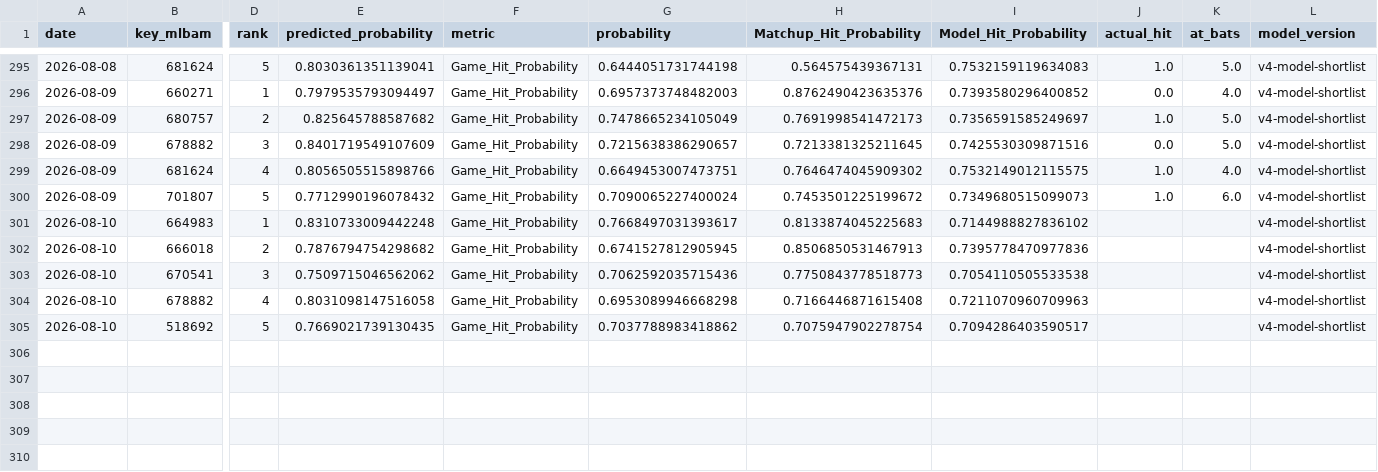
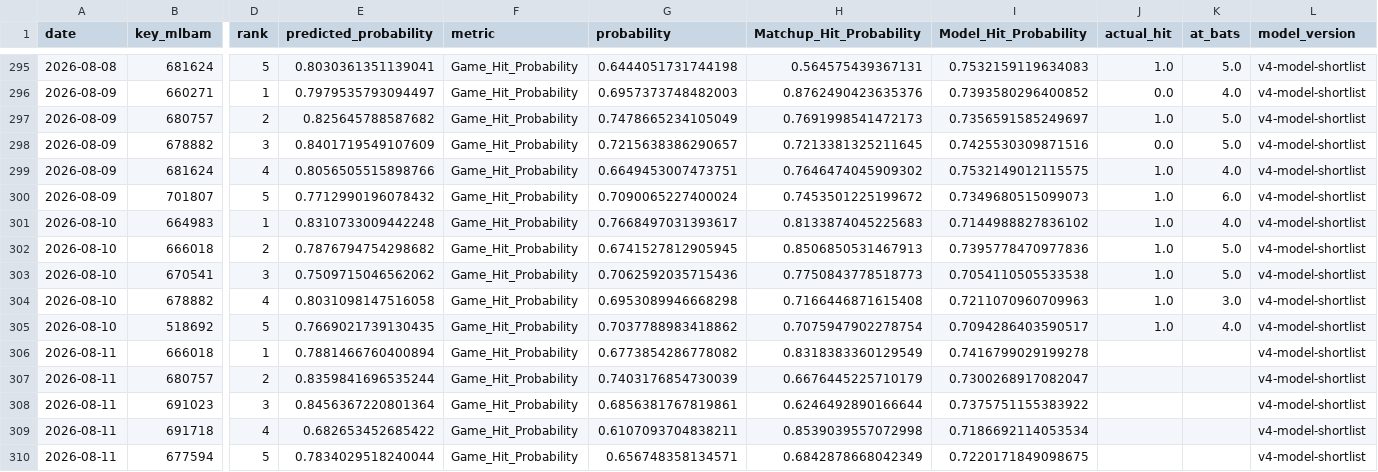
Before and after one commit to JMerchen/mlb_metrics, a CSV file: data/predictions/predictions.csv, drawn as a sheet; only a part is shown, gaps mark what is left out; rows hold the shown columns only; the diff names each change by its address in the sheet, - before the commit and + after, or states it on an @@ line.

```diff
--- a/data/predictions/predictions.csv
+++ b/data/predictions/predictions.csv
-J301:J305 (actual_hit): (empty)
+J301:J305 (actual_hit): 1.0
-K301 (at_bats): (empty)
+K301 (at_bats): 4.0
-K302:K303 (at_bats): (empty)
+K302:K303 (at_bats): 5.0
-K304 (at_bats): (empty)
+K304 (at_bats): 3.0
-K305 (at_bats): (empty)
+K305 (at_bats): 4.0
+row 306: 2026-08-11 | 666018 | 1 | 0.7881466760400894 | Game_Hit_Probability | 0.6773854286778082 | 0.8318383360129549 | 0.7416799029199278 |  |  | v4-model-shortlist
+row 307: 2026-08-11 | 680757 | 2 | 0.8359841696535244 | Game_Hit_Probability | 0.7403176854730039 | 0.6676445225710179 | 0.7300268917082047 |  |  | v4-model-shortlist
+row 308: 2026-08-11 | 691023 | 3 | 0.8456367220801364 | Game_Hit_Probability | 0.6856381767819861 | 0.6246492890166644 | 0.7375751155383922 |  |  | v4-model-shortlist
+row 309: 2026-08-11 | 691718 | 4 | 0.682653452685422 | Game_Hit_Probability | 0.6107093704838211 | 0.8539039557072998 | 0.7186692114053534 |  |  | v4-model-shortlist
+row 310: 2026-08-11 | 677594 | 5 | 0.7834029518240044 | Game_Hit_Probability | 0.656748358134571 | 0.6842878668042349 | 0.7220171849098675 |  |  | v4-model-shortlist
```
Also changed, not shown: data/predictions/game_predictions.csv, docs/data/dfs_pitchers.csv, 17 other files.
